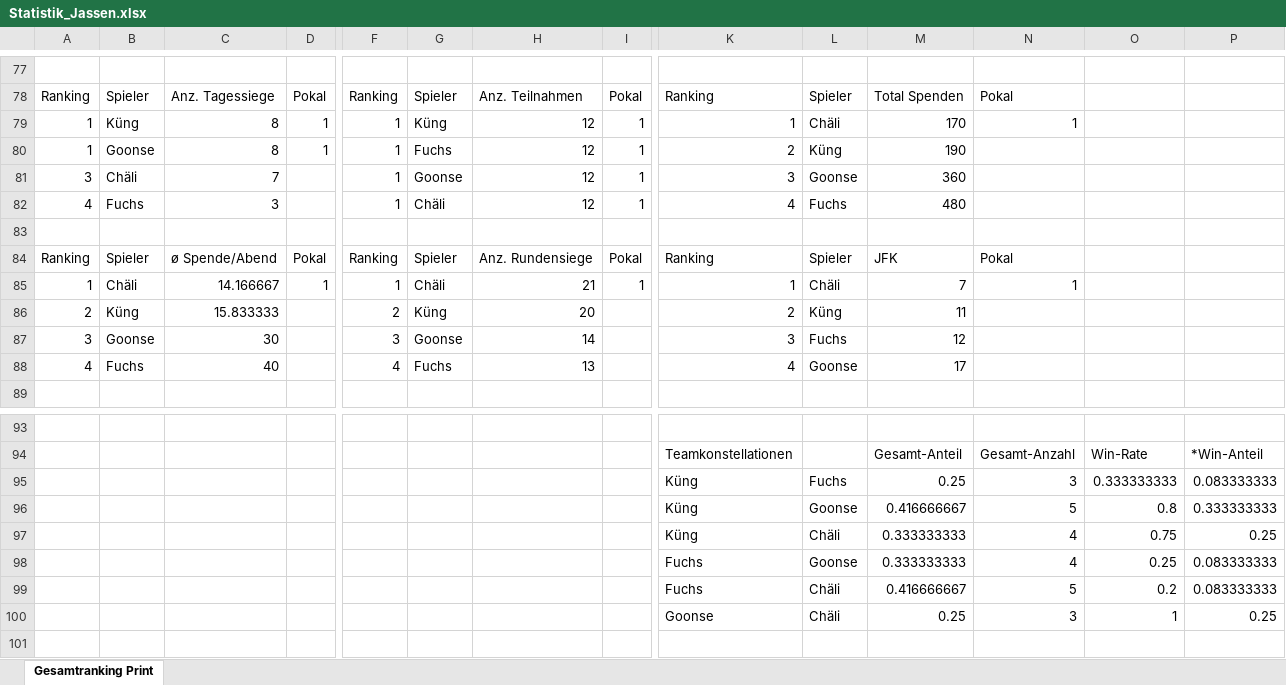
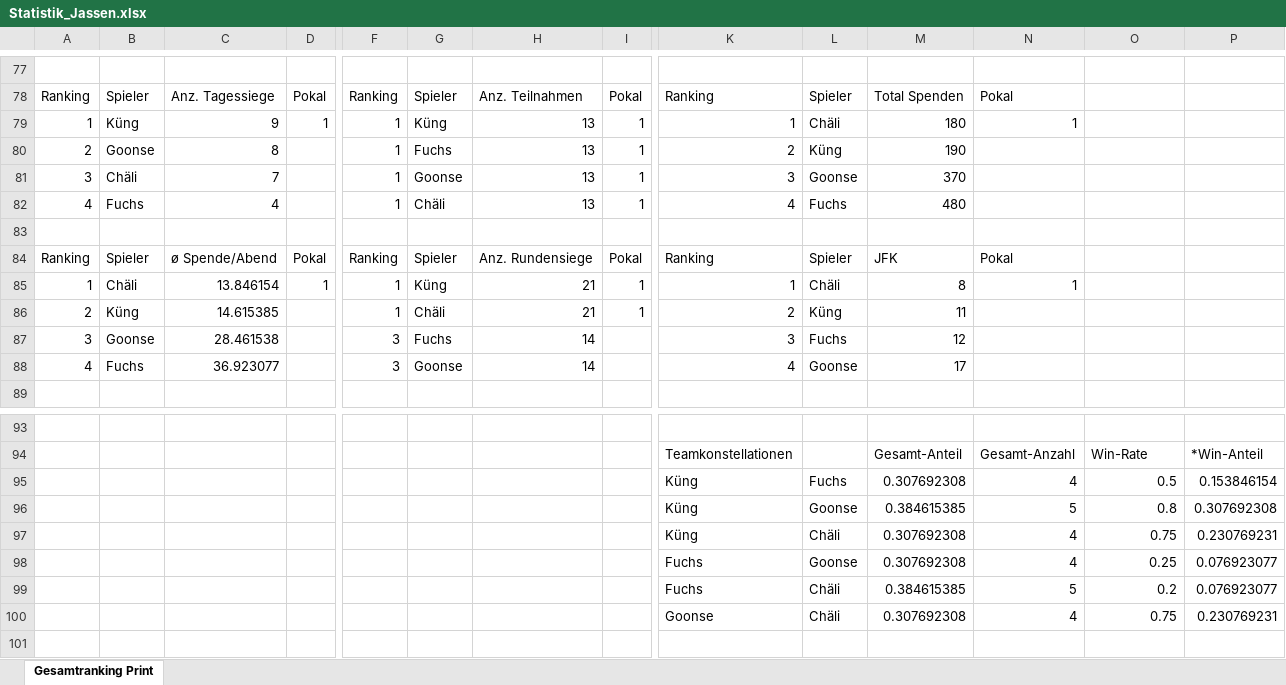
Before and after one commit to yveskeller79-debug/Gesamtranking, an Excel workbook: Statistik_Jassen.xlsx, sheet Gesamtranking Print, drawn as a sheet; only a part is shown, gaps mark what is left out; values as stored, in another font and other column widths than the file's, no borders; removed rows and columns are numbered as before the commit, all else as after; rows hold the shown columns only; the diff covers the shown part only; the diff names each change by its address in the sheet, - before the commit and + after, or states it on an @@ line.

```diff
--- a/Statistik_Jassen.xlsx (sheet Gesamtranking Print)
+++ b/Statistik_Jassen.xlsx (sheet Gesamtranking Print)
-C79: 8
+C79: 9
-H79:H82: 12
+H79:H82: 13
-M79: 170
+M79: 180
-A80: 1
+A80: 2
-D80: 1
+D80: (empty)
-M81: 360
+M81: 370
-C82: 3
+C82: 4
-C85: 14.166667
+C85: 13.846154
-G85: Chäli
+G85: Küng
-M85: 7
+M85: 8
-C86: 15.833333
+C86: 14.615385
-F86: 2
+F86: 1
-G86: Küng
+G86: Chäli
-H86: 20
+H86: 21
-I86: (empty)
+I86: 1
-C87: 30
+C87: 28.461538
-G87: Goonse
+G87: Fuchs
-C88: 40
+C88: 36.923077
-F88: 4
+F88: 3
-G88: Fuchs
+G88: Goonse
-H88: 13
+H88: 14
-row 95:  |  |  |  |  |  |  |  | Küng | Fuchs | 0.25 | 3 | 0.333333333 | 0.083333333
+row 95:  |  |  |  |  |  |  |  | Küng | Fuchs | 0.307692308 | 4 | 0.5 | 0.153846154
-M96: 0.416666667
+M96: 0.384615385
-P96: 0.333333333
+P96: 0.307692308
-M97:M98: 0.333333333
+M97:M98: 0.307692308
-P97: 0.25
+P97: 0.230769231
-P98:P99: 0.083333333
+P98:P99: 0.076923077
-M99: 0.416666667
+M99: 0.384615385
-row 100:  |  |  |  |  |  |  |  | Goonse | Chäli | 0.25 | 3 | 1 | 0.25
+row 100:  |  |  |  |  |  |  |  | Goonse | Chäli | 0.307692308 | 4 | 0.75 | 0.230769231
```
Also changed, not shown: 65 edited cells elsewhere in this sheet.
